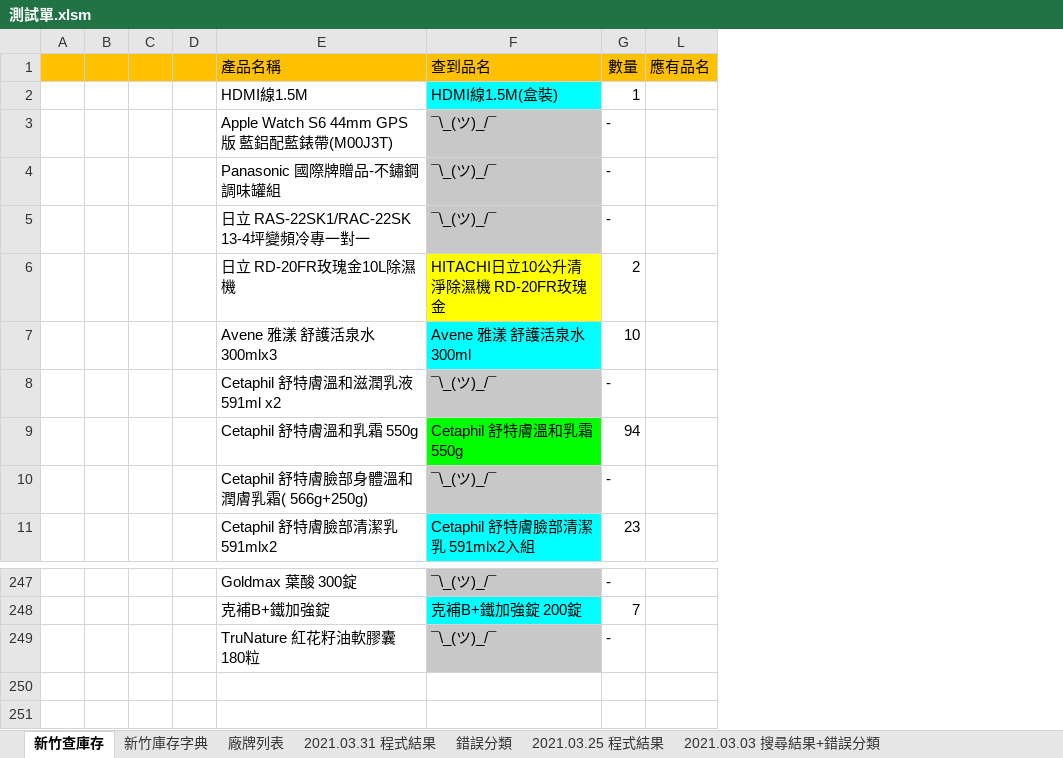
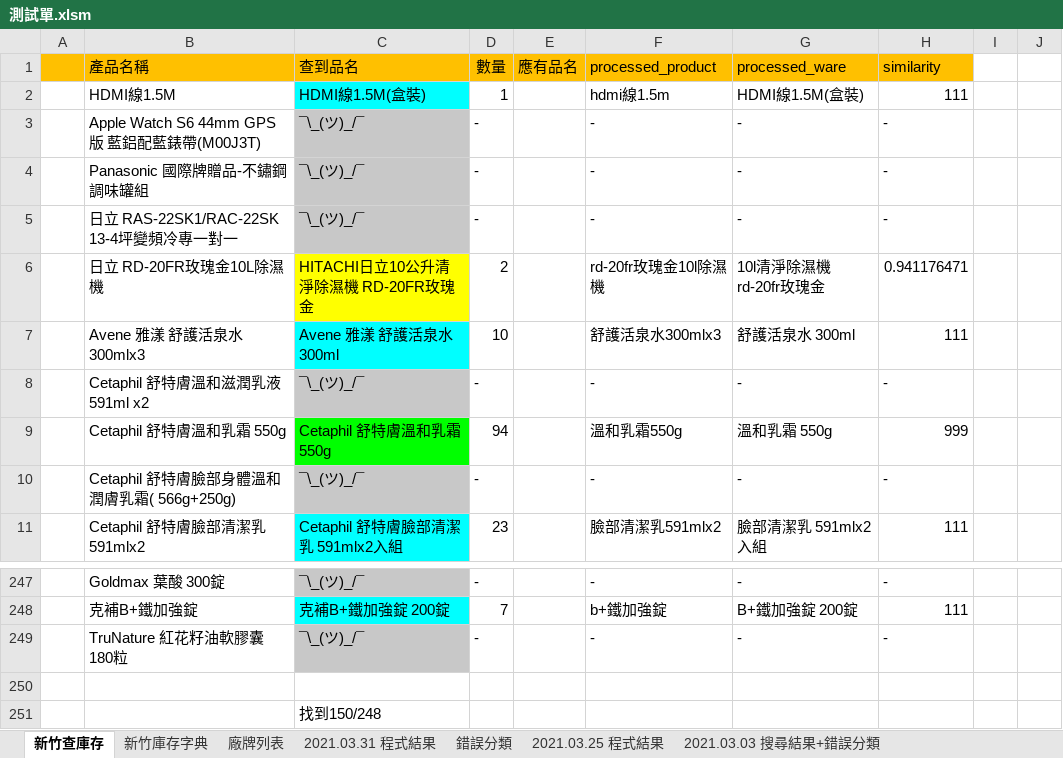
Before and after one commit to FractaIism/Hsinchu-Find-Stocks, an Excel workbook: 測試單.xlsm, sheet 新竹查庫存, drawn as a sheet; only a part is shown, gaps mark what is left out; values as stored, in another font and other column widths than the file's, no borders; charts and pictures not drawn; removed rows and columns are numbered as before the commit, all else as after; the diff names each change by its address in the sheet, - before the commit and + after, or states it on an @@ line.

Commit message:
+ remove unused columns from excel + update code to match these changes

```diff
--- a/測試單.xlsm (sheet 新竹查庫存)
+++ b/測試單.xlsm (sheet 新竹查庫存)
-column B, empty
-column C, empty
-column D, empty
+column F (processed_product), rows 2-11: hdmi線1.5m | - | - | - | rd-20fr玫瑰金10l除濕機 | 舒護活泉水300mlx3 | - | 溫和乳霜550g | - | 臉部清潔乳591mlx2; rows 247-249: - | b+鐵加強錠 | -
+column G (processed_ware), rows 2-11: HDMI線1.5M(盒裝) | - | - | - | 10l清淨除濕機rd-20fr玫瑰金 | 舒護活泉水 300ml | - | 溫和乳霜 550g | - | 臉部清潔乳 591mlx2入組; rows 247-249: - | B+鐵加強錠 200錠 | -
@@ column H (similarity) unhidden, rows 2-11: 111 | - | - | - | 0.941176471 | 111 | - | 999 | - | 111; rows 247-249: - | 111 | - @@
@@ column I unhidden, empty @@
@@ column J unhidden, empty @@
+row 250: (empty)
+row 251:  |  | 找到150/248
```
Also changed, not shown: sheet 新竹庫存字典, hidden cells, charts or pictures, 4 other files.
